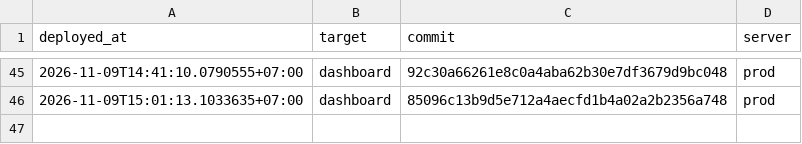
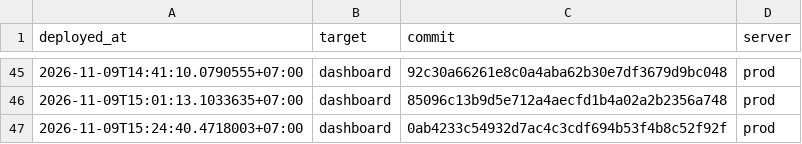
Before and after one commit to nguyenduc216/todoX-Dashboard-SaaS, a TSV file: deploy/deploy-ledger.tsv, drawn as a sheet; only a part is shown, gaps mark what is left out.

```diff
--- a/deploy/deploy-ledger.tsv
+++ b/deploy/deploy-ledger.tsv
@@ -46 +46,2 @@ deployed_at	target	commit	server
 2026-11-09T15:01:13.1033635+07:00	dashboard	85096c13b9d5e712a4aecfd1b4a02a2b2356a748	prod
+2026-11-09T15:24:40.4718003+07:00	dashboard	0ab4233c54932d7ac4c3cdf694b53f4b8c52f92f	prod
```
